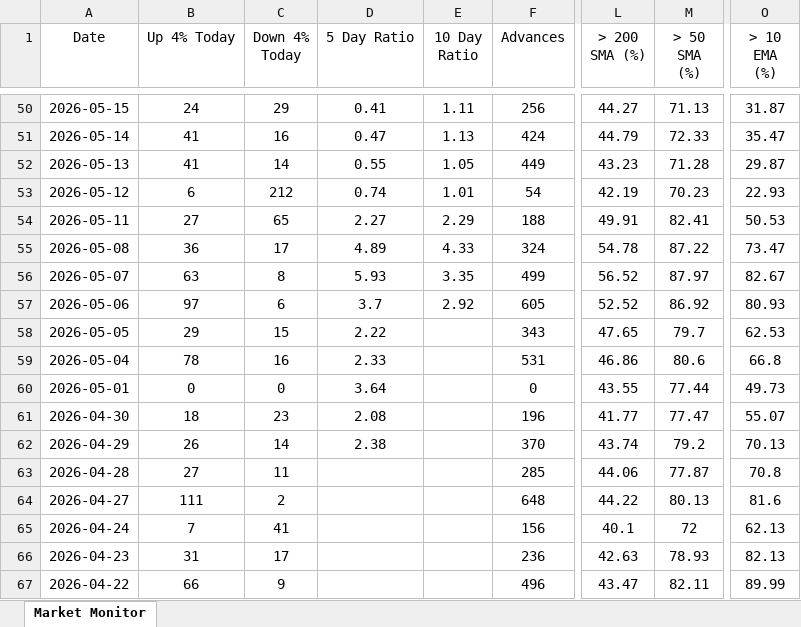
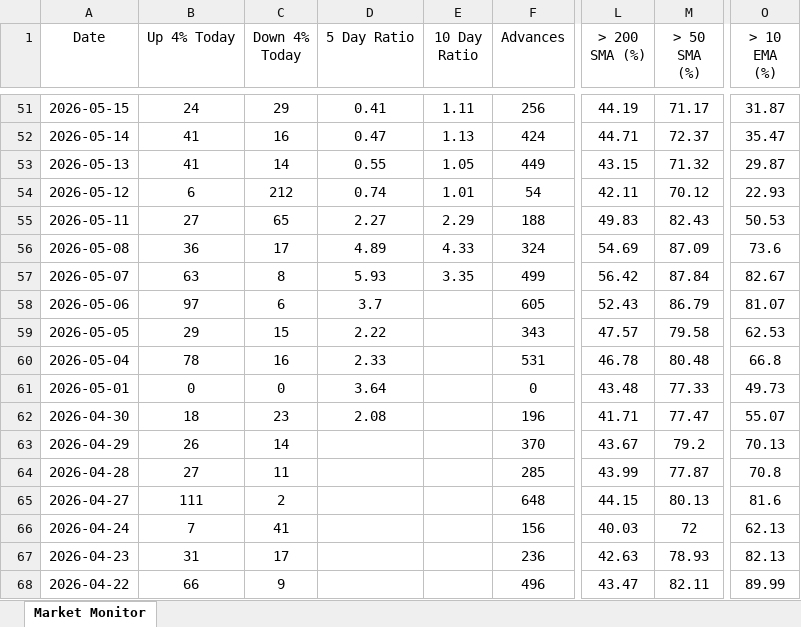
Before and after one commit to chethanshivaraju94-netizen/nse-market-monitor, an Excel workbook: NSE_Market_Monitor.xlsx, sheet Market Monitor, drawn as a sheet; only a part is shown, gaps mark what is left out; values as stored, in another font and other column widths than the file's, no borders; conditional formats not drawn; addresses are those after the commit; the diff covers the shown part only; the diff names each change by its address in the sheet, - before the commit and + after, or states it on an @@ line.

```diff
--- a/NSE_Market_Monitor.xlsx (sheet Market Monitor)
+++ b/NSE_Market_Monitor.xlsx (sheet Market Monitor)
-L51 (> 200 SMA (%)): 44.27
+L51 (> 200 SMA (%)): 44.19
-M51 (> 50 SMA (%)): 71.13
+M51 (> 50 SMA (%)): 71.17
-L52 (> 200 SMA (%)): 44.79
+L52 (> 200 SMA (%)): 44.71
-M52 (> 50 SMA (%)): 72.33
+M52 (> 50 SMA (%)): 72.37
-L53 (> 200 SMA (%)): 43.23
+L53 (> 200 SMA (%)): 43.15
-M53 (> 50 SMA (%)): 71.28
+M53 (> 50 SMA (%)): 71.32
-L54 (> 200 SMA (%)): 42.19
+L54 (> 200 SMA (%)): 42.11
-M54 (> 50 SMA (%)): 70.23
+M54 (> 50 SMA (%)): 70.12
-L55 (> 200 SMA (%)): 49.91
+L55 (> 200 SMA (%)): 49.83
-M55 (> 50 SMA (%)): 82.41
+M55 (> 50 SMA (%)): 82.43
-L56 (> 200 SMA (%)): 54.78
+L56 (> 200 SMA (%)): 54.69
-M56 (> 50 SMA (%)): 87.22
+M56 (> 50 SMA (%)): 87.09
-O56 (> 10 EMA (%)): 73.47
+O56 (> 10 EMA (%)): 73.6
-L57 (> 200 SMA (%)): 56.52
+L57 (> 200 SMA (%)): 56.42
-M57 (> 50 SMA (%)): 87.97
+M57 (> 50 SMA (%)): 87.84
-E58 (10 Day Ratio): 2.92
+E58 (10 Day Ratio): (empty)
-L58 (> 200 SMA (%)): 52.52
+L58 (> 200 SMA (%)): 52.43
-M58 (> 50 SMA (%)): 86.92
+M58 (> 50 SMA (%)): 86.79
-O58 (> 10 EMA (%)): 80.93
+O58 (> 10 EMA (%)): 81.07
-L59 (> 200 SMA (%)): 47.65
+L59 (> 200 SMA (%)): 47.57
-M59 (> 50 SMA (%)): 79.7
+M59 (> 50 SMA (%)): 79.58
-L60 (> 200 SMA (%)): 46.86
+L60 (> 200 SMA (%)): 46.78
-M60 (> 50 SMA (%)): 80.6
+M60 (> 50 SMA (%)): 80.48
-L61 (> 200 SMA (%)): 43.55
+L61 (> 200 SMA (%)): 43.48
-M61 (> 50 SMA (%)): 77.44
+M61 (> 50 SMA (%)): 77.33
-L62 (> 200 SMA (%)): 41.77
+L62 (> 200 SMA (%)): 41.71
-D63 (5 Day Ratio): 2.38
+D63 (5 Day Ratio): (empty)
-L63 (> 200 SMA (%)): 43.74
+L63 (> 200 SMA (%)): 43.67
-L64 (> 200 SMA (%)): 44.06
+L64 (> 200 SMA (%)): 43.99
-L65 (> 200 SMA (%)): 44.22
+L65 (> 200 SMA (%)): 44.15
-L66 (> 200 SMA (%)): 40.1
+L66 (> 200 SMA (%)): 40.03
```
Also changed, not shown: 1 added row and 172 edited cells elsewhere in this sheet, NSE_Sector_Monitor.xlsx.
